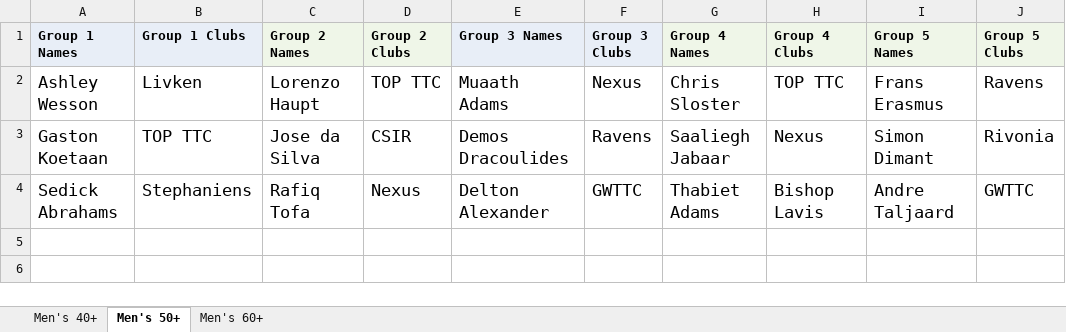
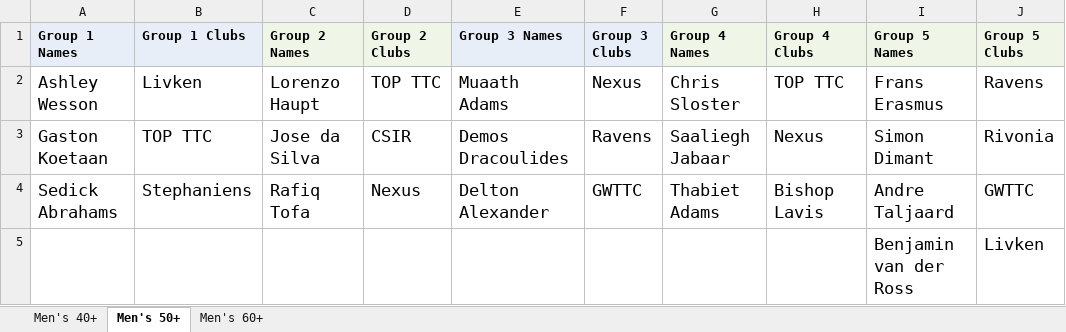
Before and after one commit to JoshuaDuPlooy/tournament-manager, an Excel workbook: Savets 2026/admin/Groups.xlsx, sheet Men's 50+, drawn as a sheet; values as stored, in another font and other column widths than the file's, no borders; the diff names each change by its address in the sheet, - before the commit and + after, or states it on an @@ line.

```diff
--- a/Savets 2026/admin/Groups.xlsx (sheet Men's 50+)
+++ b/Savets 2026/admin/Groups.xlsx (sheet Men's 50+)
+row 5:  |  |  |  |  |  |  |  | Benjamin van der Ross | Livken
```
Also changed, not shown: sheet Men's 40+, Savets 2026/admin/Schedule.xlsx, 5 other files.
